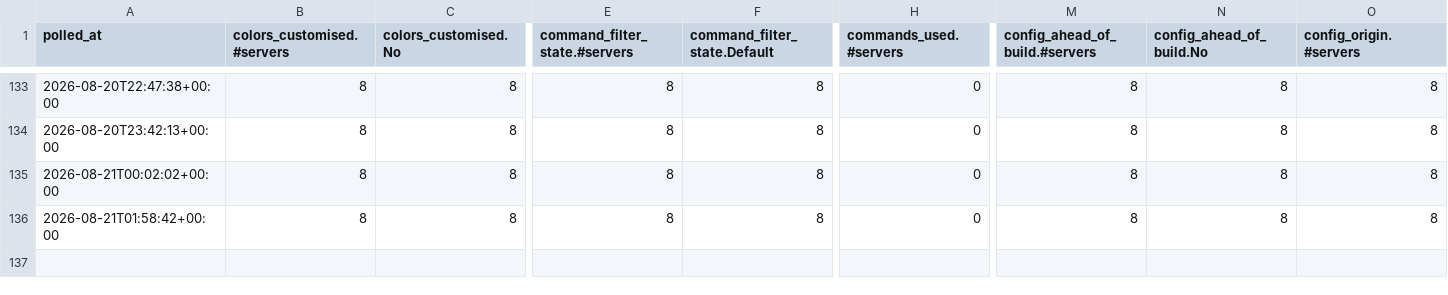
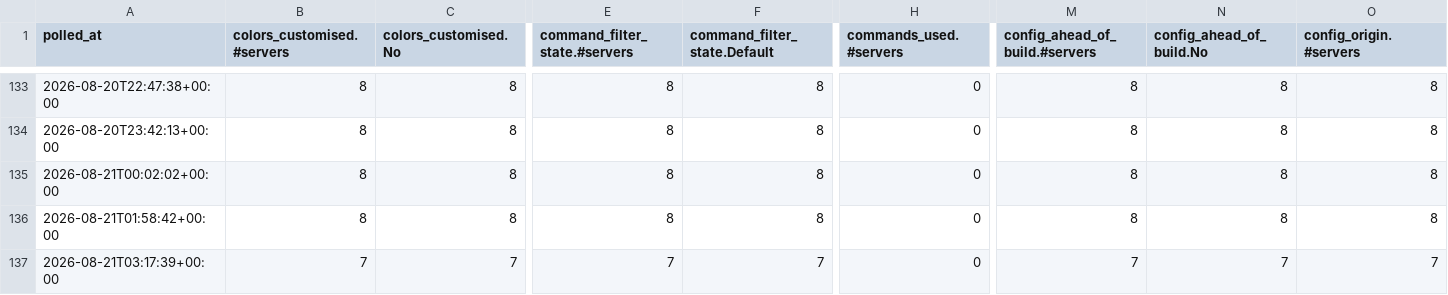
Before and after one commit to GodTierGamers/DiscordLogger, a CSV file: data/bstats.csv, drawn as a sheet; only a part is shown, gaps mark what is left out; rows hold the shown columns only; the diff names each change by its address in the sheet, - before the commit and + after, or states it on an @@ line.

```diff
--- a/data/bstats.csv
+++ b/data/bstats.csv
+row 137: 2026-08-21T03:17:39+00:00 | 7 | 7 | 7 | 7 | 0 | 7 | 7 | 7
```
